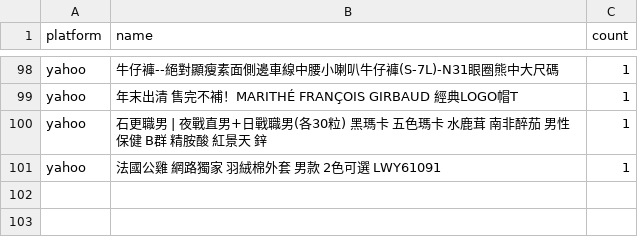
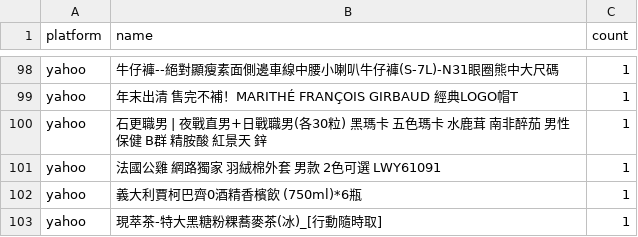
Before and after one commit to jerrycp-lab/momo-sales-monitor, a CSV file: compare/data/unknown_brands.csv, drawn as a sheet; only a part is shown, gaps mark what is left out; the diff names each change by its address in the sheet, - before the commit and + after, or states it on an @@ line.

Commit message:
auto: 2026-11-18 00:05 [compare:yahoo] 資料更新

```diff
--- a/compare/data/unknown_brands.csv
+++ b/compare/data/unknown_brands.csv
+row 102: yahoo | 義大利賈柯巴齊0酒精香檳飲 (750ml)*6瓶 | 1
+row 103: yahoo | 現萃茶-特大黑糖粉粿蕎麥茶(冰)_[行動隨時取] | 1
```
Also changed, not shown: 3 other files.
